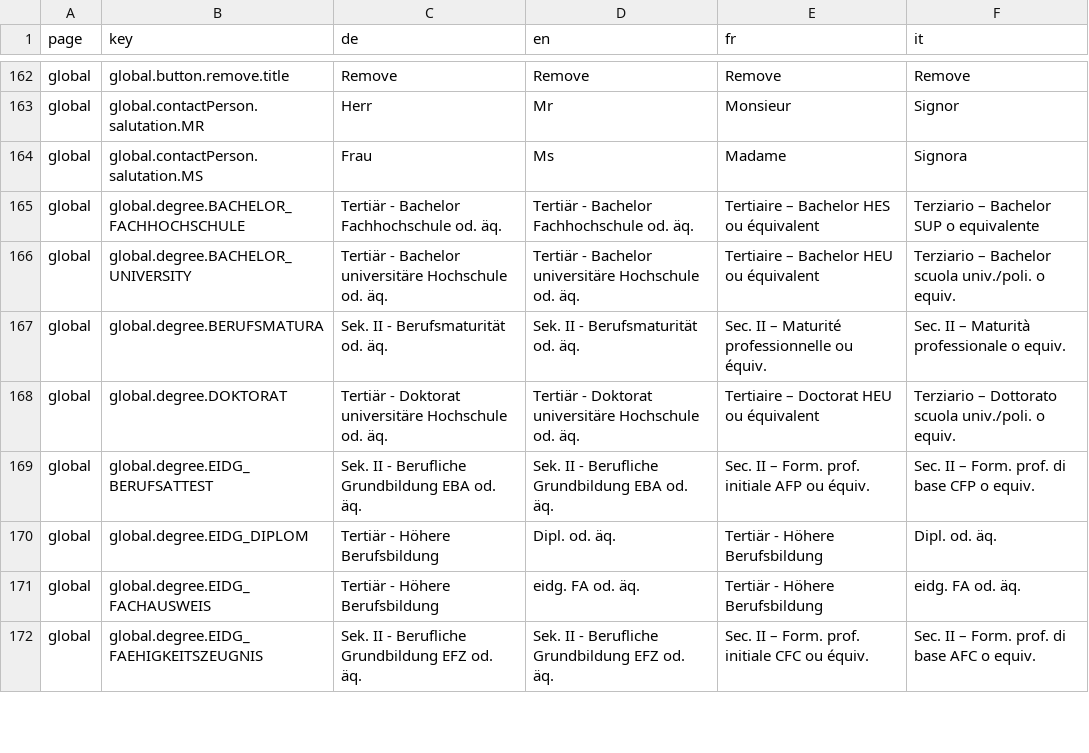
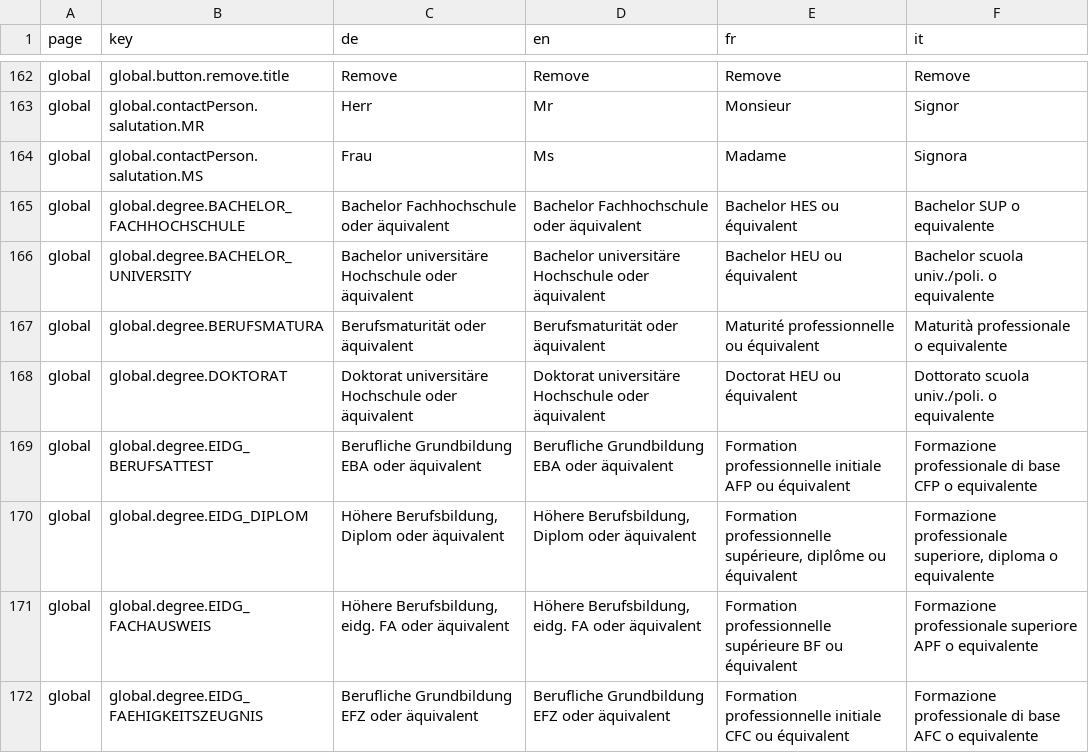
Before and after one commit to tdascoli/jobroom2, a CSV file: src/main/webapp/i18n/translations.csv, drawn as a sheet; only a part is shown, gaps mark what is left out; the diff covers the shown part only.

Commit message:
Fix translations (not yet final)
* Fix translations (not yet final)

* Generate json translation files

```diff
--- a/src/main/webapp/i18n/translations.csv
+++ b/src/main/webapp/i18n/translations.csv
@@ -164,9 +164,9 @@ global,global.contactPerson.salutation.MR,Herr,Mr,Monsieur,Signor
 global,global.contactPerson.salutation.MS,Frau,Ms,Madame,Signora
-global,global.degree.BACHELOR_FACHHOCHSCHULE,Tertiär - Bachelor Fachhochschule od. äq.,Tertiär - Bachelor Fachhochschule od. äq.,Tertiaire – Bachelor HES ou équivalent,Terziario – Bachelor SUP o equivalente
-global,global.degree.BACHELOR_UNIVERSITY,Tertiär - Bachelor universitäre Hochschule od. äq.,Tertiär - Bachelor universitäre Hochschule od. äq.,Tertiaire – Bachelor HEU ou équivalent,Terziario – Bachelor scuola univ./poli. o equiv.
-global,global.degree.BERUFSMATURA,Sek. II - Berufsmaturität od. äq.,Sek. II - Berufsmaturität od. äq.,Sec. II – Maturité professionnelle ou équiv.,Sec. II – Maturità professionale o equiv.
-global,global.degree.DOKTORAT,Tertiär - Doktorat universitäre Hochschule od. äq.,Tertiär - Doktorat universitäre Hochschule od. äq.,Tertiaire – Doctorat HEU ou équivalent,Terziario – Dottorato scuola univ./poli. o equiv.
-global,global.degree.EIDG_BERUFSATTEST,Sek. II - Berufliche Grundbildung EBA od. äq.,Sek. II - Berufliche Grundbildung EBA od. äq.,Sec. II – Form. prof. initiale AFP ou équiv.,Sec. II – Form. prof. di base CFP o equiv.
-global,global.degree.EIDG_DIPLOM,Tertiär - Höhere Berufsbildung," Dipl. od. äq.",Tertiär - Höhere Berufsbildung," Dipl. od. äq."
-global,global.degree.EIDG_FACHAUSWEIS,Tertiär - Höhere Berufsbildung," eidg. FA od. äq.",Tertiär - Höhere Berufsbildung," eidg. FA od. äq."
-global,global.degree.EIDG_FAEHIGKEITSZEUGNIS,Sek. II - Berufliche Grundbildung EFZ od. äq.,Sek. II - Berufliche Grundbildung EFZ od. äq.,Sec. II – Form. prof. initiale CFC ou équiv.,Sec. II – Form. prof. di base AFC o equiv.
+global,global.degree.BACHELOR_FACHHOCHSCHULE,Bachelor Fachhochschule oder äquivalent,Bachelor Fachhochschule oder äquivalent,Bachelor HES ou équivalent,Bachelor SUP o equivalente
+global,global.degree.BACHELOR_UNIVERSITY,Bachelor universitäre Hochschule oder äquivalent,Bachelor universitäre Hochschule oder äquivalent,Bachelor HEU ou équivalent,Bachelor scuola univ./poli. o equivalente
+global,global.degree.BERUFSMATURA,Berufsmaturität oder äquivalent,Berufsmaturität oder äquivalent,Maturité professionnelle ou équivalent,Maturità professionale o equivalente
+global,global.degree.DOKTORAT,Doktorat universitäre Hochschule oder äquivalent,Doktorat universitäre Hochschule oder äquivalent,Doctorat HEU ou équivalent,Dottorato scuola univ./poli. o equivalente
+global,global.degree.EIDG_BERUFSATTEST,Berufliche Grundbildung EBA oder äquivalent,Berufliche Grundbildung EBA oder äquivalent,Formation professionnelle initiale AFP ou équivalent,Formazione professionale di base CFP o equivalente
+global,global.degree.EIDG_DIPLOM,"Höhere Berufsbildung, Diplom oder äquivalent","Höhere Berufsbildung, Diplom oder äquivalent","Formation professionnelle supérieure, diplôme ou équivalent","Formazione professionale superiore, diploma o equivalente"
+global,global.degree.EIDG_FACHAUSWEIS,"Höhere Berufsbildung, eidg. FA oder äquivalent","Höhere Berufsbildung, eidg. FA oder äquivalent",Formation professionnelle supérieure BF ou équivalent,Formazione professionale superiore APF o equivalente
+global,global.degree.EIDG_FAEHIGKEITSZEUGNIS,Berufliche Grundbildung EFZ oder äquivalent,Berufliche Grundbildung EFZ oder äquivalent,Formation professionnelle initiale CFC ou équivalent,Formazione professionale di base AFC o equivalente
```
Also changed, not shown: 2 added rows and 56 edited cells elsewhere in this file, 23 other files.
